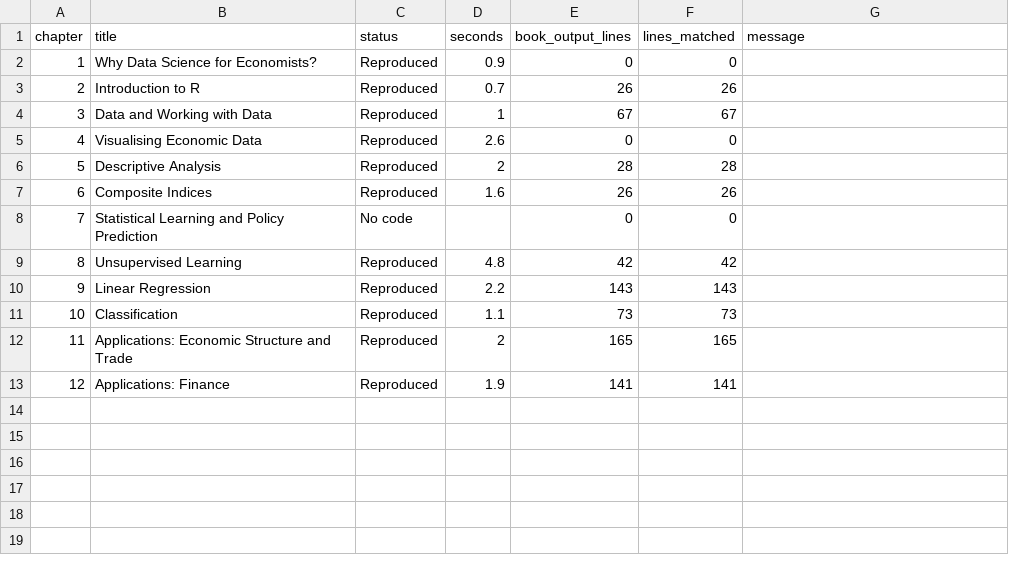
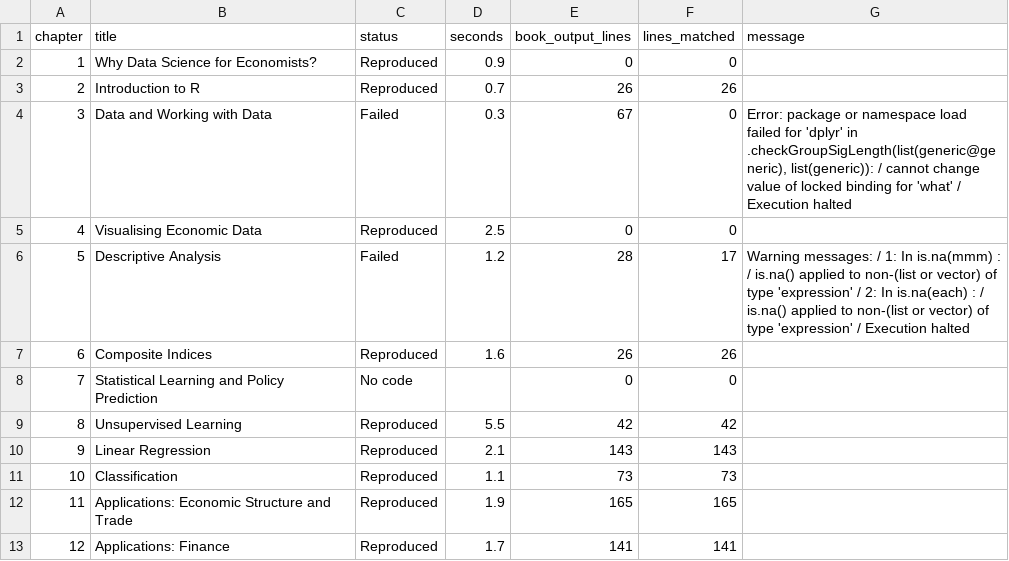
Before and after one commit to viksabot/datascience, a CSV file: reproduction_report.csv, drawn as a sheet.

```diff
--- a/reproduction_report.csv
+++ b/reproduction_report.csv
@@ -3,11 +3,11 @@
 2,"Introduction to R","Reproduced",0.7,26,26,""
-3,"Data and Working with Data","Reproduced",1,67,67,""
-4,"Visualising Economic Data","Reproduced",2.6,0,0,""
-5,"Descriptive Analysis","Reproduced",2,28,28,""
+3,"Data and Working with Data","Failed",0.3,67,0,"Error: package or namespace load failed for 'dplyr' in .checkGroupSigLength(list(generic@generic), list(generic)): /  cannot change value of locked binding for 'what' / Execution halted"
+4,"Visualising Economic Data","Reproduced",2.5,0,0,""
+5,"Descriptive Analysis","Failed",1.2,28,17,"Warning messages: / 1: In is.na(mmm) : /   is.na() applied to non-(list or vector) of type 'expression' / 2: In is.na(each) : /   is.na() applied to non-(list or vector) of type 'expression' / Execution halted"
 6,"Composite Indices","Reproduced",1.6,26,26,""
 7,"Statistical Learning and Policy Prediction","No code",,0,0,""
-8,"Unsupervised Learning","Reproduced",4.8,42,42,""
-9,"Linear Regression","Reproduced",2.2,143,143,""
+8,"Unsupervised Learning","Reproduced",5.5,42,42,""
+9,"Linear Regression","Reproduced",2.1,143,143,""
 10,"Classification","Reproduced",1.1,73,73,""
-11,"Applications: Economic Structure and Trade","Reproduced",2,165,165,""
-12,"Applications: Finance","Reproduced",1.9,141,141,""
+11,"Applications: Economic Structure and Trade","Reproduced",1.9,165,165,""
+12,"Applications: Finance","Reproduced",1.7,141,141,""
```
Also changed, not shown: 13 other files.
